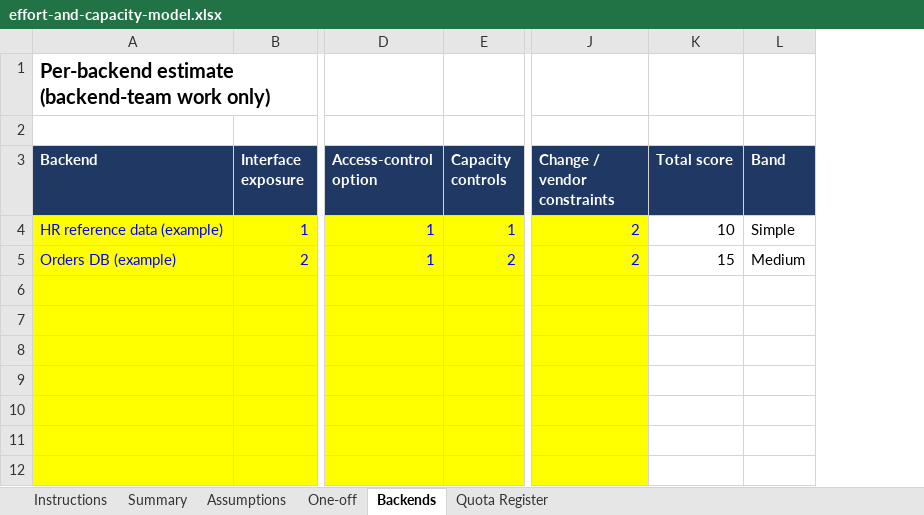
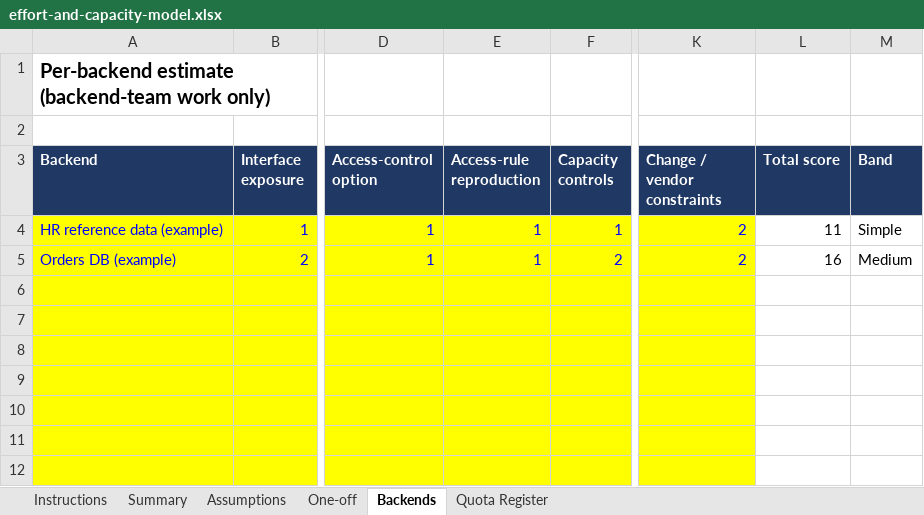
Before and after one commit to joshuamfrancis/Wikis, an Excel workbook: ai/mcp-architecture/backend-provider/effort-and-capacity-model.xlsx, sheet Backends, drawn as a sheet; only a part is shown, gaps mark what is left out; values as stored, in another font and other column widths than the file's, no borders; addresses are those after the commit; the diff names each change by its address in the sheet, - before the commit and + after, or states it on an @@ line.

```diff
--- a/ai/mcp-architecture/backend-provider/effort-and-capacity-model.xlsx (sheet Backends)
+++ b/ai/mcp-architecture/backend-provider/effort-and-capacity-model.xlsx (sheet Backends)
+column E (Access-rule reproduction), rows 4-5: 1 | 1
-L4 (Total score): 10
+L4 (Total score): 11
-L5 (Total score): 15
+L5 (Total score): 16
```
Also changed, not shown: sheet Assumptions, sheet Instructions, formulas that keep their value, 4 other files.
